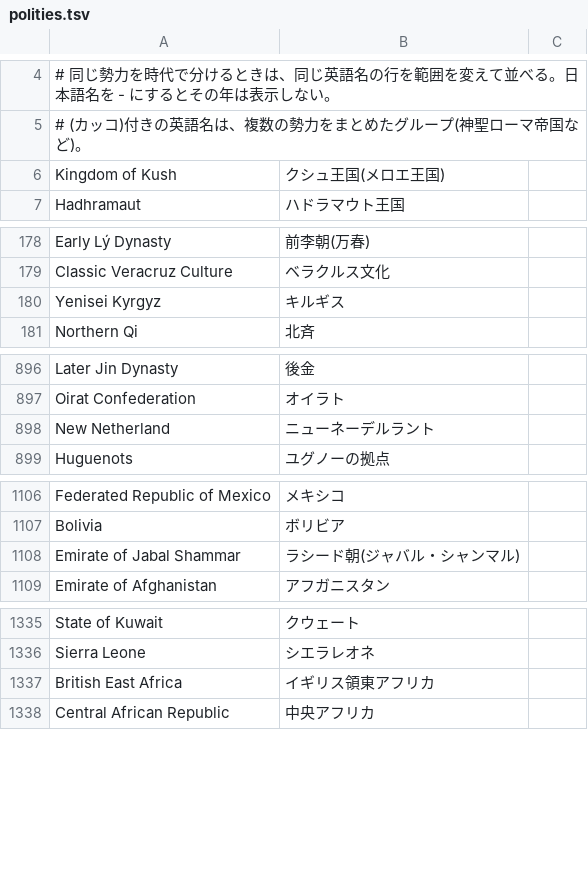
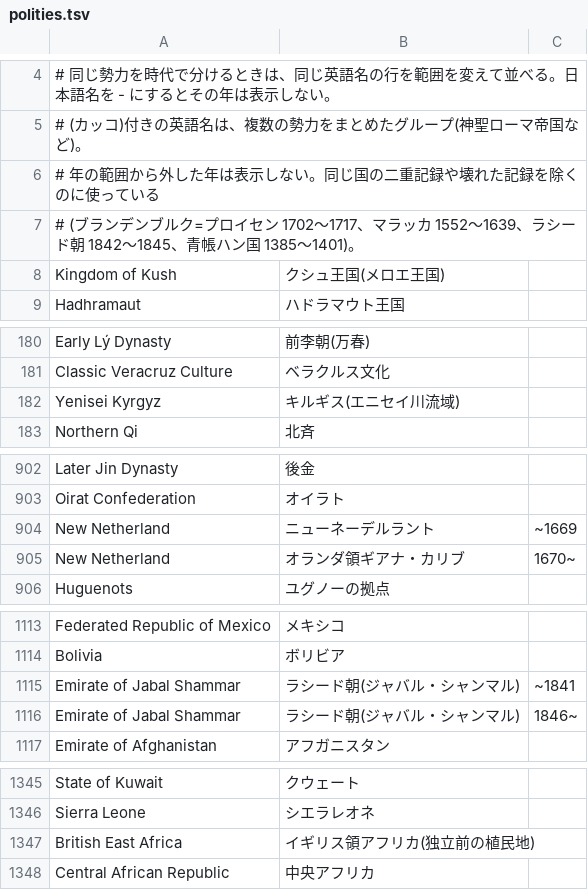
Before and after one commit to inuoi88-droid/gochiso-globe, a TSV file: data/history/polities.tsv, drawn as a sheet; only a part is shown, gaps mark what is left out; the diff covers the shown part only.

```diff
--- a/data/history/polities.tsv
+++ b/data/history/polities.tsv
@@ -5,2 +5,4 @@
 # (カッコ)付きの英語名は、複数の勢力をまとめたグループ(神聖ローマ帝国など)。
+# 年の範囲から外した年は表示しない。同じ国の二重記録や壊れた記録を除くのに使っている
+# (ブランデンブルク=プロイセン 1702〜1717、マラッカ 1552〜1639、ラシード朝 1842〜1845、青帳ハン国 1385〜1401)。
 Kingdom of Kush	クシュ王国(メロエ王国)
@@ -179,3 +181,3 @@ Early Lý Dynasty	前李朝(万春)
 Classic Veracruz Culture	ベラクルス文化
-Yenisei Kyrgyz	キルギス
+Yenisei Kyrgyz	キルギス(エニセイ川流域)
 Northern Qi	北斉
@@ -897,3 +903,4 @@ Later Jin Dynasty	後金
 Oirat Confederation	オイラト
-New Netherland	ニューネーデルラント
+New Netherland	ニューネーデルラント	~1669
+New Netherland	オランダ領ギアナ・カリブ	1670~
 Huguenots	ユグノーの拠点
@@ -1107,3 +1114,4 @@ Federated Republic of Mexico	メキシコ
 Bolivia	ボリビア
-Emirate of Jabal Shammar	ラシード朝(ジャバル・シャンマル)
+Emirate of Jabal Shammar	ラシード朝(ジャバル・シャンマル)	~1841
+Emirate of Jabal Shammar	ラシード朝(ジャバル・シャンマル)	1846~
 Emirate of Afghanistan	アフガニスタン
@@ -1336,3 +1346,3 @@ State of Kuwait	クウェート
 Sierra Leone	シエラレオネ
-British East Africa	イギリス領東アフリカ
+British East Africa	イギリス領アフリカ(独立前の植民地)
 Central African Republic	中央アフリカ
```
Also changed, not shown: 6 added rows and 6 edited cells elsewhere in this file, 28 other files.
